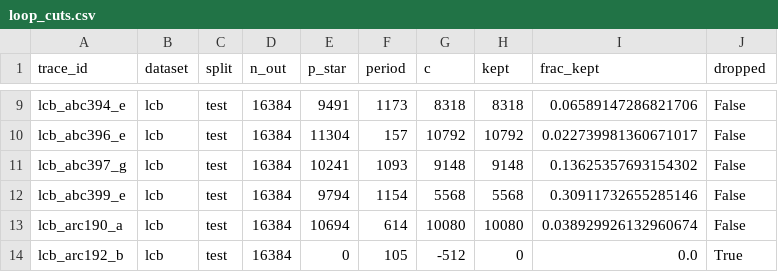
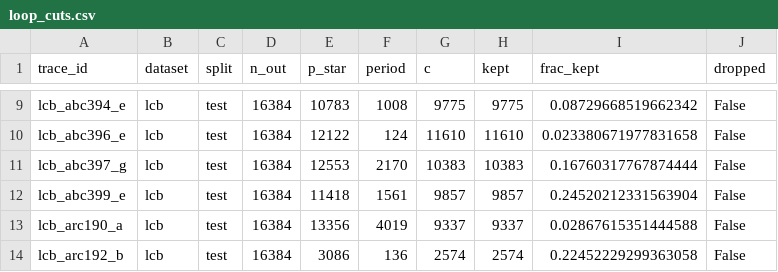
Before and after one commit to PseudoHunt/rls-drafter-killtest, a CSV file: results/loop_cuts.csv, drawn as a sheet; only a part is shown, gaps mark what is left out; the diff covers the shown part only; the diff names each change by its address in the sheet, - before the commit and + after, or states it on an @@ line.

```diff
--- a/results/loop_cuts.csv
+++ b/results/loop_cuts.csv
-E9 (p_star): 9491
+E9 (p_star): 10783
-F9 (period): 1173
+F9 (period): 1008
-G9 (c): 8318
+G9 (c): 9775
-H9 (kept): 8318
+H9 (kept): 9775
-I9 (frac_kept): 0.06589147286821706
+I9 (frac_kept): 0.08729668519662342
-E10 (p_star): 11304
+E10 (p_star): 12122
-F10 (period): 157
+F10 (period): 124
-G10 (c): 10792
+G10 (c): 11610
-H10 (kept): 10792
+H10 (kept): 11610
-I10 (frac_kept): 0.022739981360671017
+I10 (frac_kept): 0.023380671977831658
-E11 (p_star): 10241
+E11 (p_star): 12553
-F11 (period): 1093
+F11 (period): 2170
-G11 (c): 9148
+G11 (c): 10383
-H11 (kept): 9148
+H11 (kept): 10383
-I11 (frac_kept): 0.13625357693154302
+I11 (frac_kept): 0.16760317767874444
-E12 (p_star): 9794
+E12 (p_star): 11418
-F12 (period): 1154
+F12 (period): 1561
-G12 (c): 5568
+G12 (c): 9857
-H12 (kept): 5568
+H12 (kept): 9857
-I12 (frac_kept): 0.30911732655285146
+I12 (frac_kept): 0.24520212331563904
-E13 (p_star): 10694
+E13 (p_star): 13356
-F13 (period): 614
+F13 (period): 4019
-G13 (c): 10080
+G13 (c): 9337
-H13 (kept): 10080
+H13 (kept): 9337
-I13 (frac_kept): 0.038929926132960674
+I13 (frac_kept): 0.02867615351444588
-E14 (p_star): 0
+E14 (p_star): 3086
-F14 (period): 105
+F14 (period): 136
-G14 (c): -512
+G14 (c): 2574
-H14 (kept): 0
+H14 (kept): 2574
-I14 (frac_kept): 0.0
+I14 (frac_kept): 0.22452229299363058
-J14 (dropped): True
+J14 (dropped): False
```
Also changed, not shown: 53 edited cells elsewhere in this file, 13 other files.
